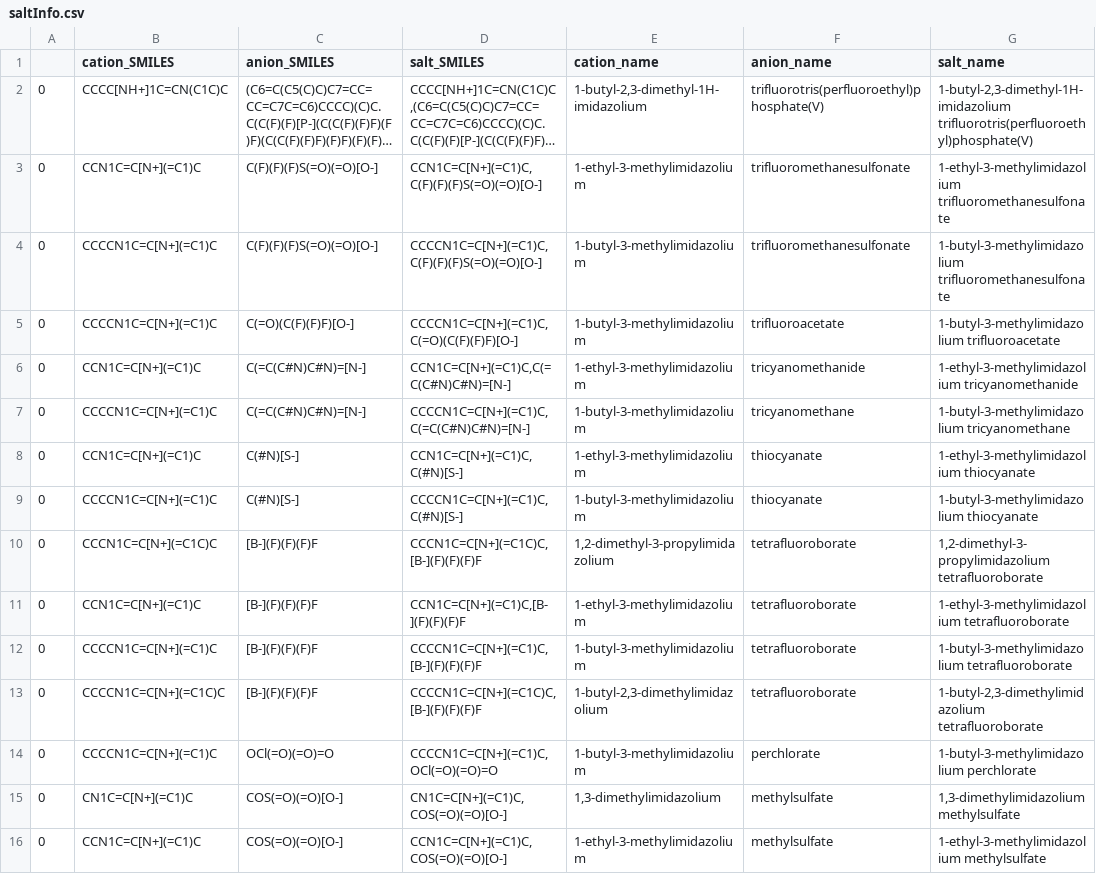
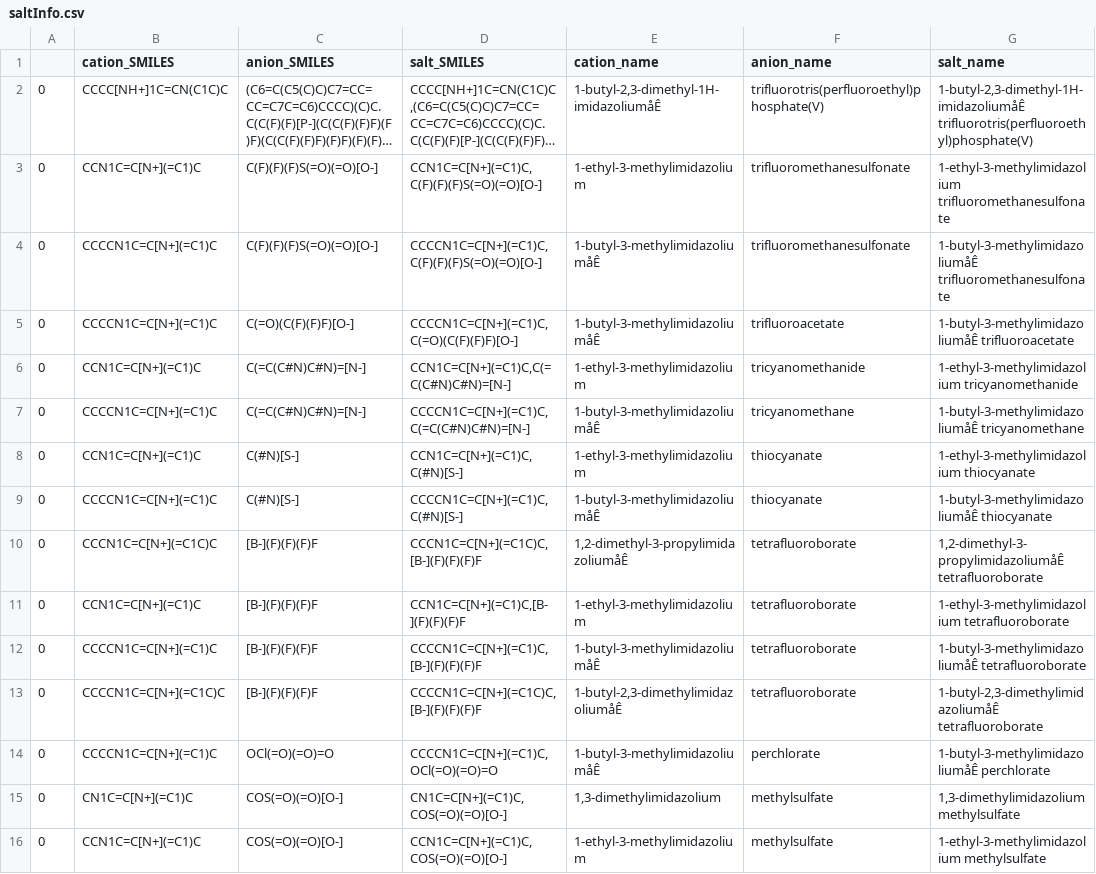
Before and after one commit to wesleybeckner/salty, a CSV file: salty/data/saltInfo.csv, drawn as a sheet; only a part is shown; long unchanged cells end in …; the diff covers the shown part only; the diff names each change by its address in the sheet, - before the commit and + after, or states it on an @@ line.

Commit message:
add more salt info

```diff
--- a/salty/data/saltInfo.csv
+++ b/salty/data/saltInfo.csv
-E2 (cation_name): 1-butyl-2,3-dimethyl-1H-imidazolium
+E2 (cation_name): 1-butyl-2,3-dimethyl-1H-imidazoliumåÊ
-G2 (salt_name): 1-butyl-2,3-dimethyl-1H-imidazolium trifluorotris(perfluoroethyl)phosphate(V)
+G2 (salt_name): 1-butyl-2,3-dimethyl-1H-imidazoliumåÊ trifluorotris(perfluoroethyl)phosphate(V)
-E4:E5 (cation_name): 1-butyl-3-methylimidazolium
+E4:E5 (cation_name): 1-butyl-3-methylimidazoliumåÊ
-G4 (salt_name): 1-butyl-3-methylimidazolium trifluoromethanesulfonate
+G4 (salt_name): 1-butyl-3-methylimidazoliumåÊ trifluoromethanesulfonate
-G5 (salt_name): 1-butyl-3-methylimidazolium trifluoroacetate
+G5 (salt_name): 1-butyl-3-methylimidazoliumåÊ trifluoroacetate
-E7 (cation_name): 1-butyl-3-methylimidazolium
+E7 (cation_name): 1-butyl-3-methylimidazoliumåÊ
-G7 (salt_name): 1-butyl-3-methylimidazolium tricyanomethane
+G7 (salt_name): 1-butyl-3-methylimidazoliumåÊ tricyanomethane
-E9 (cation_name): 1-butyl-3-methylimidazolium
+E9 (cation_name): 1-butyl-3-methylimidazoliumåÊ
-G9 (salt_name): 1-butyl-3-methylimidazolium thiocyanate
+G9 (salt_name): 1-butyl-3-methylimidazoliumåÊ thiocyanate
-E10 (cation_name): 1,2-dimethyl-3-propylimidazolium
+E10 (cation_name): 1,2-dimethyl-3-propylimidazoliumåÊ
-G10 (salt_name): 1,2-dimethyl-3-propylimidazolium tetrafluoroborate
+G10 (salt_name): 1,2-dimethyl-3-propylimidazoliumåÊ tetrafluoroborate
-E12 (cation_name): 1-butyl-3-methylimidazolium
+E12 (cation_name): 1-butyl-3-methylimidazoliumåÊ
-G12 (salt_name): 1-butyl-3-methylimidazolium tetrafluoroborate
+G12 (salt_name): 1-butyl-3-methylimidazoliumåÊ tetrafluoroborate
-E13 (cation_name): 1-butyl-2,3-dimethylimidazolium
+E13 (cation_name): 1-butyl-2,3-dimethylimidazoliumåÊ
-G13 (salt_name): 1-butyl-2,3-dimethylimidazolium tetrafluoroborate
+G13 (salt_name): 1-butyl-2,3-dimethylimidazoliumåÊ tetrafluoroborate
-E14 (cation_name): 1-butyl-3-methylimidazolium
+E14 (cation_name): 1-butyl-3-methylimidazoliumåÊ
-G14 (salt_name): 1-butyl-3-methylimidazolium perchlorate
+G14 (salt_name): 1-butyl-3-methylimidazoliumåÊ perchlorate
```
Also changed, not shown: 10 added rows and 26 edited cells elsewhere in this file.
